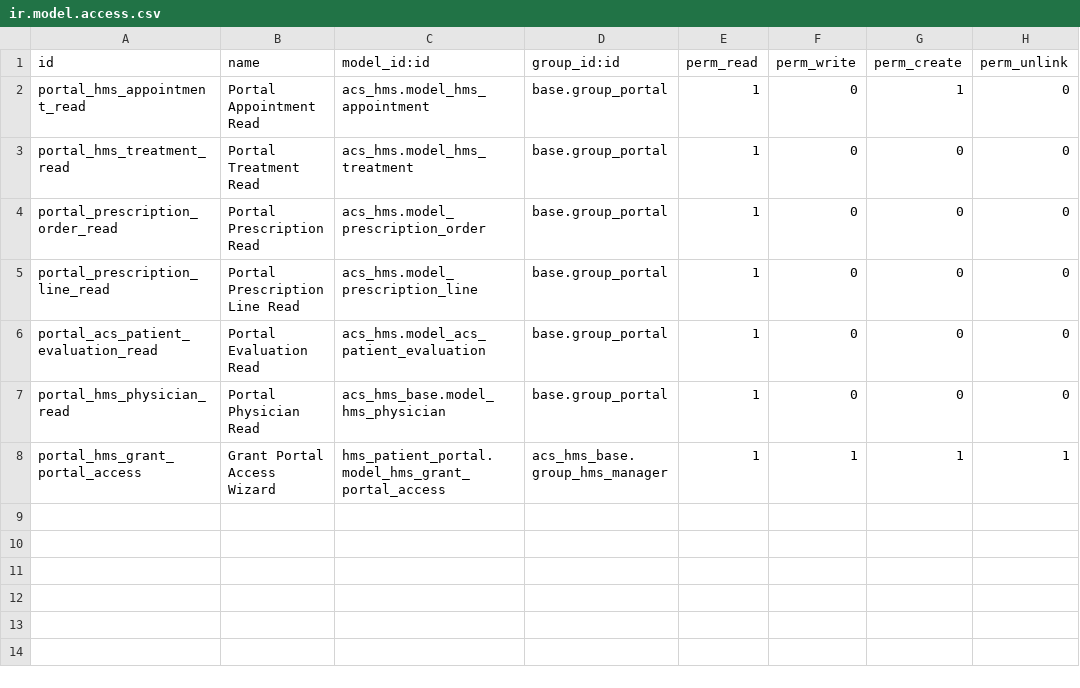
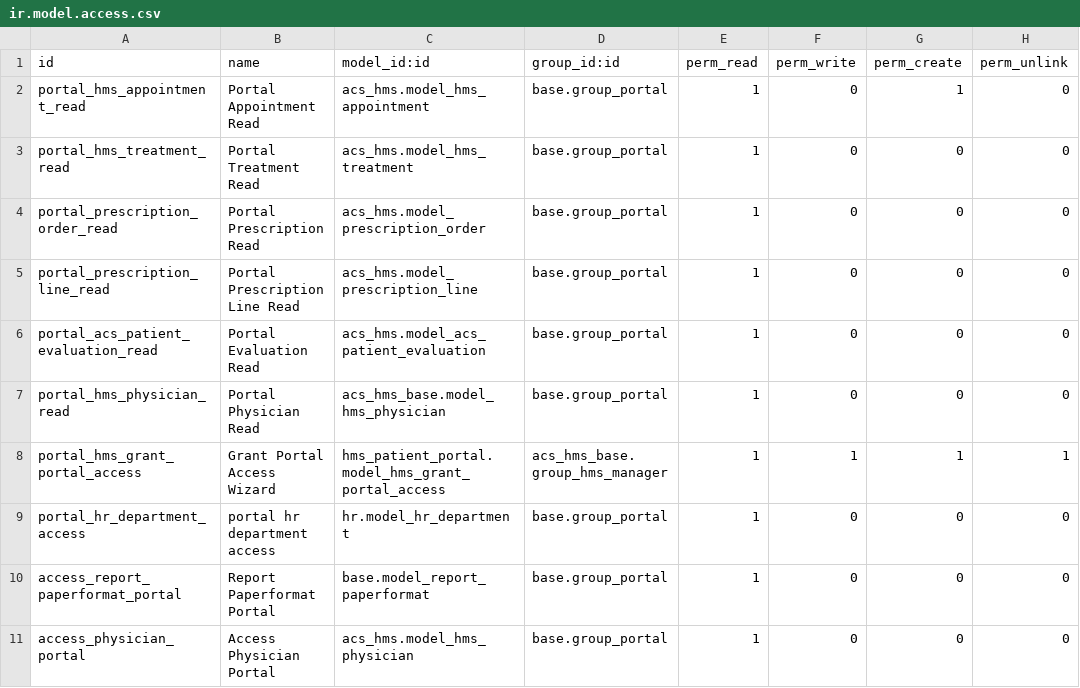
Before and after one commit to abdullah-bista/HMS19, a CSV file: hms_patient_portal/security/ir.model.access.csv, drawn as a sheet.

Commit message:
Finish up the patient portal dashboard

```diff
--- a/hms_patient_portal/security/ir.model.access.csv
+++ b/hms_patient_portal/security/ir.model.access.csv
@@ -8 +8,4 @@ portal_hms_physician_read,Portal Physician Read,acs_hms_base.model_hms_physician
 portal_hms_grant_portal_access,Grant Portal Access Wizard,hms_patient_portal.model_hms_grant_portal_access,acs_hms_base.group_hms_manager,1,1,1,1
+portal_hr_department_access,portal hr department access,hr.model_hr_department,base.group_portal,1,0,0,0
+access_report_paperformat_portal,Report Paperformat Portal,base.model_report_paperformat,base.group_portal,1,0,0,0
+access_physician_portal,Access Physician Portal,acs_hms.model_hms_physician,base.group_portal,1,0,0,0
```
Also changed, not shown: 3 other files.
